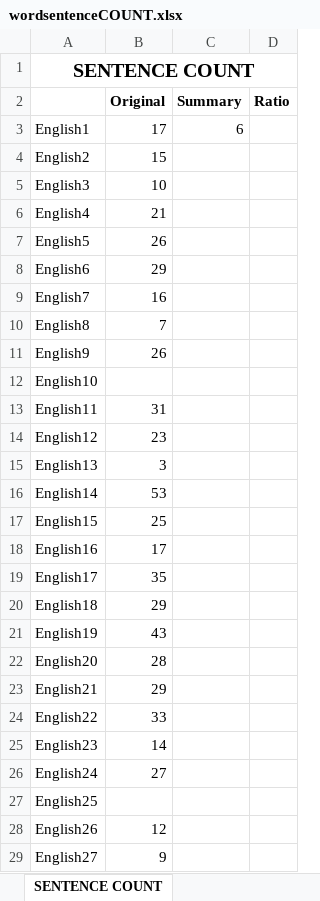
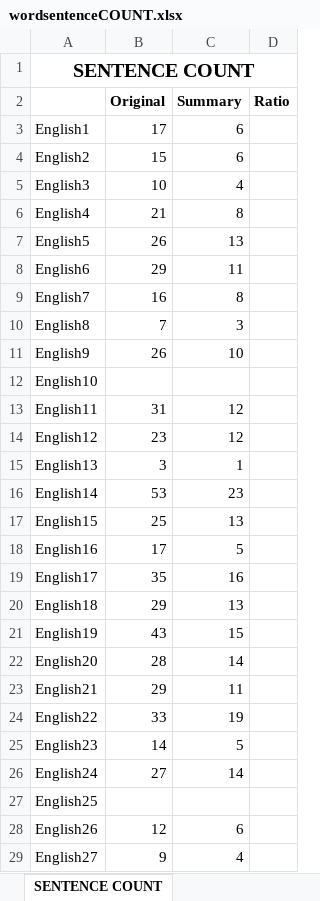
Before and after one commit to ellej16/SumMe, an Excel workbook: Document/wordsentenceCOUNT.xlsx, sheet SENTENCE COUNT, drawn as a sheet; only a part is shown; values as stored, in another font and other column widths than the file's, no borders; the diff covers the shown part only; the diff names each change by its address in the sheet, - before the commit and + after, or states it on an @@ line.

Commit message:
Modify wordsentenceCOUNT.xlsx for ENGLISH

```diff
--- a/Document/wordsentenceCOUNT.xlsx (sheet SENTENCE COUNT)
+++ b/Document/wordsentenceCOUNT.xlsx (sheet SENTENCE COUNT)
-C4 (Summary): (empty)
+C4 (Summary): 6
-C5 (Summary): (empty)
+C5 (Summary): 4
-C6 (Summary): (empty)
+C6 (Summary): 8
-C7 (Summary): (empty)
+C7 (Summary): 13
-C8 (Summary): (empty)
+C8 (Summary): 11
-C9 (Summary): (empty)
+C9 (Summary): 8
-C10 (Summary): (empty)
+C10 (Summary): 3
-C11 (Summary): (empty)
+C11 (Summary): 10
-C13:C14 (Summary): (empty)
+C13:C14 (Summary): 12
-C15 (Summary): (empty)
+C15 (Summary): 1
-C16 (Summary): (empty)
+C16 (Summary): 23
-C17 (Summary): (empty)
+C17 (Summary): 13
-C18 (Summary): (empty)
+C18 (Summary): 5
-C19 (Summary): (empty)
+C19 (Summary): 16
-C20 (Summary): (empty)
+C20 (Summary): 13
-C21 (Summary): (empty)
+C21 (Summary): 15
-C22 (Summary): (empty)
+C22 (Summary): 14
-C23 (Summary): (empty)
+C23 (Summary): 11
-C24 (Summary): (empty)
+C24 (Summary): 19
-C25 (Summary): (empty)
+C25 (Summary): 5
-C26 (Summary): (empty)
+C26 (Summary): 14
-C28 (Summary): (empty)
+C28 (Summary): 6
-C29 (Summary): (empty)
+C29 (Summary): 4
```
Also changed, not shown: 42 edited cells elsewhere in this sheet, sheet WORD COUNT.
